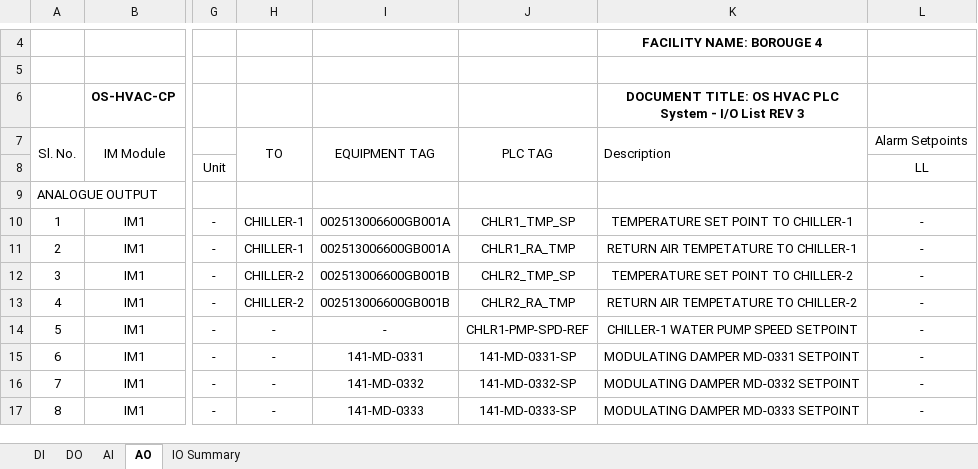
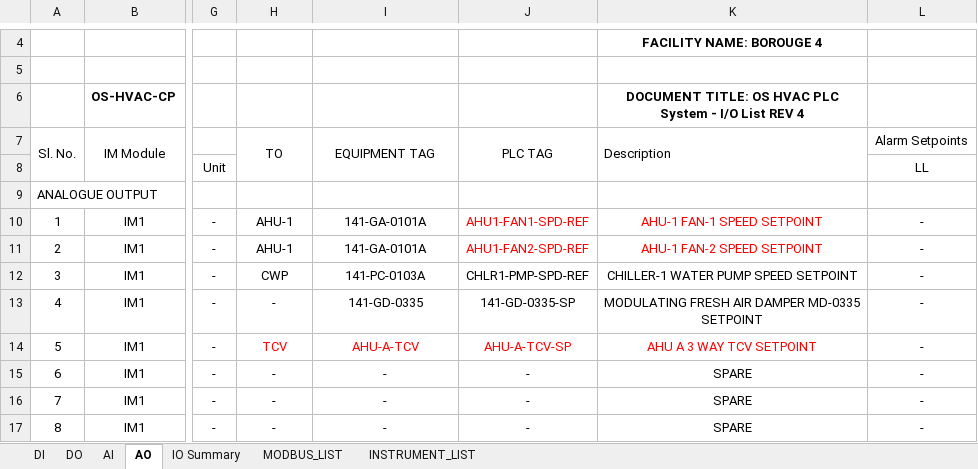
Before and after one commit to amgo85/B4-i_o_List, an Excel workbook: 03_OS HVAC PLC System-IO List.xlsx, sheet AO, drawn as a sheet; only a part is shown, gaps mark what is left out; values as stored, in another font and other column widths than the file's, no borders; charts and pictures not drawn; the diff covers the shown part only; the diff names each change by its address in the sheet, - before the commit and + after, or states it on an @@ line.

```diff
--- a/03_OS HVAC PLC System-IO List.xlsx (sheet AO)
+++ b/03_OS HVAC PLC System-IO List.xlsx (sheet AO)
+sheet tab: MODBUS_LIST
+sheet tab: INSTRUMENT_LIST
-K6 (Description): …List REV 3
+K6 (Description): …List REV 4
-H10:H11 (TO): CHILLER-1
+H10:H11 (TO): AHU-1
-I10:I11 (EQUIPMENT TAG): 002513006600GB001A
+I10:I11 (EQUIPMENT TAG): 141-GA-0101A
-J10 (PLC TAG): CHLR1_TMP_SP
+J10 (PLC TAG): AHU1-FAN1-SPD-REF
-J10:K11 text colour: black
+J10:K11 text colour: #FF0000
-K10 (Description): TEMPERATURE SET POINT TO CHILLER-1
+K10 (Description): AHU-1 FAN-1 SPEED SETPOINT
-J11 (PLC TAG): CHLR1_RA_TMP
+J11 (PLC TAG): AHU1-FAN2-SPD-REF
-K11 (Description): RETURN AIR TEMPETATURE TO CHILLER-1
+K11 (Description): AHU-1 FAN-2 SPEED SETPOINT
-H12 (TO): CHILLER-2
+H12 (TO): CWP
-I12 (EQUIPMENT TAG): 002513006600GB001B
+I12 (EQUIPMENT TAG): 141-PC-0103A
-J12 (PLC TAG): CHLR2_TMP_SP
+J12 (PLC TAG): CHLR1-PMP-SPD-REF
-K12 (Description): TEMPERATURE SET POINT TO CHILLER-2
+K12 (Description): CHILLER-1 WATER PUMP SPEED SETPOINT
-H13 (TO): CHILLER-2
+H13 (TO): -
-I13 (EQUIPMENT TAG): 002513006600GB001B
+I13 (EQUIPMENT TAG): 141-GD-0335
-J13 (PLC TAG): CHLR2_RA_TMP
+J13 (PLC TAG): 141-GD-0335-SP
-K13 (Description): RETURN AIR TEMPETATURE TO CHILLER-2
+K13 (Description): MODULATING FRESH AIR DAMPER MD-0335 SETPOINT
-H14 (TO): -
+H14 (TO): TCV
-H14:K14 text colour: black
+H14:K14 text colour: #FF0000
-I14 (EQUIPMENT TAG): -
+I14 (EQUIPMENT TAG): AHU-A-TCV
-J14 (PLC TAG): CHLR1-PMP-SPD-REF
+J14 (PLC TAG): AHU-A-TCV-SP
-K14 (Description): CHILLER-1 WATER PUMP SPEED SETPOINT
+K14 (Description): AHU A 3 WAY TCV SETPOINT
-I15 (EQUIPMENT TAG): 141-MD-0331
+I15 (EQUIPMENT TAG): -
-J15 (PLC TAG): 141-MD-0331-SP
+J15 (PLC TAG): -
-K15 (Description): MODULATING DAMPER MD-0331 SETPOINT
+K15 (Description): SPARE
-I16 (EQUIPMENT TAG): 141-MD-0332
+I16 (EQUIPMENT TAG): -
-J16 (PLC TAG): 141-MD-0332-SP
+J16 (PLC TAG): -
-K16 (Description): MODULATING DAMPER MD-0332 SETPOINT
+K16 (Description): SPARE
-I17 (EQUIPMENT TAG): 141-MD-0333
+I17 (EQUIPMENT TAG): -
-J17 (PLC TAG): 141-MD-0333-SP
+J17 (PLC TAG): -
-K17 (Description): MODULATING DAMPER MD-0333 SETPOINT
+K17 (Description): SPARE
```
Also changed, not shown: 24 edited cells and cell formats elsewhere in this sheet, sheet DI, sheet DO, sheet AI, sheet IO Summary, charts or pictures, 01_SS-01 HVAC PLC System-IO List.xlsx, 02_SS-02 HVAC PLC System-IO List.xlsx.
